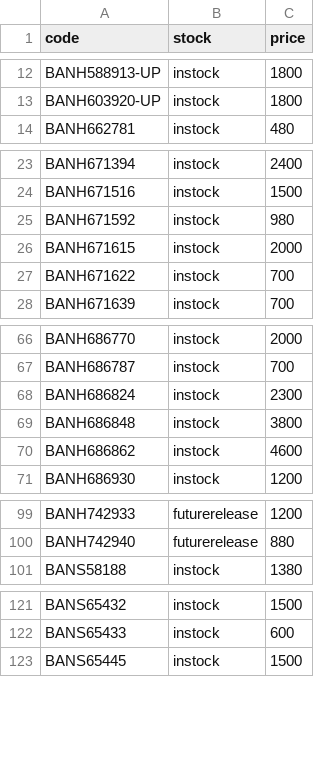
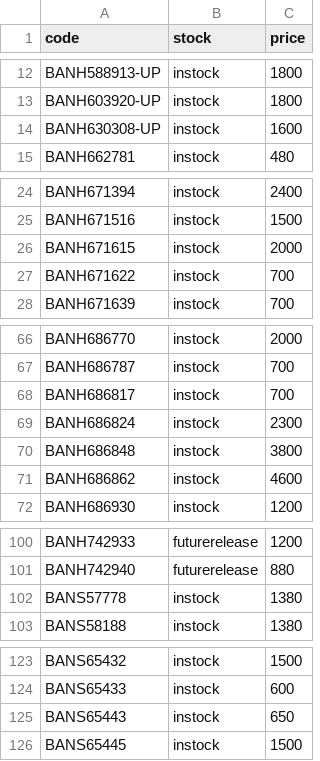
Before and after one commit to vktr107/hlj_price_tracker, a CSV file: saved.csv, drawn as a sheet; only a part is shown, gaps mark what is left out; removed rows and columns are numbered as before the commit, all else as after; the diff covers the shown part only; the diff names each change by its address in the sheet, - before the commit and + after, or states it on an @@ line.

```diff
--- a/saved.csv
+++ b/saved.csv
+row 14: BANH630308-UP | instock | 1600
-row 25: BANH671592 | instock | 980
+row 68: BANH686817 | instock | 700
+row 102: BANS57778 | instock | 1380
+row 125: BANS65443 | instock | 650
```
Also changed, not shown: 1 added row elsewhere in this file.
